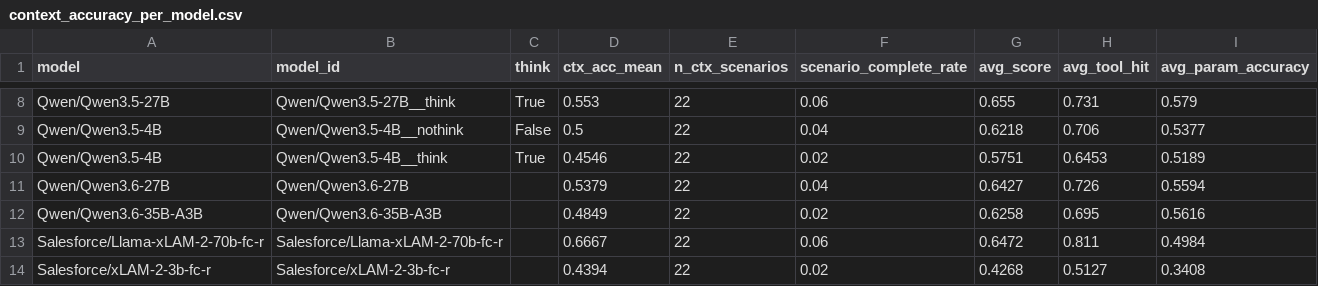
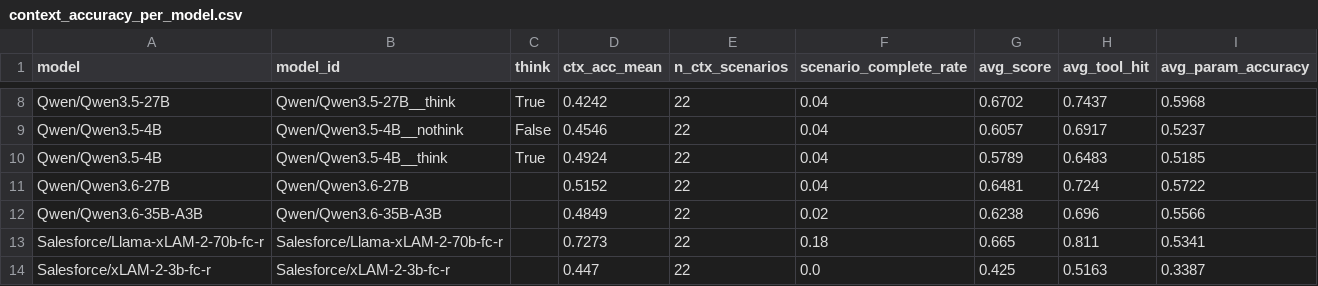
Before and after one commit to sklim84/STAR-Bench, a CSV file: _experiments/results_RQ3/context_accuracy_per_model.csv, drawn as a sheet; only a part is shown, gaps mark what is left out; the diff covers the shown part only; the diff names each change by its address in the sheet, - before the commit and + after, or states it on an @@ line.

Commit message:
fix(_manuscript): MT 4 모델 정상화 영향 수치 일괄 정정
RQ3 (Kanana-Think MT 정상화 후 재계산):
- Spearman ρ=0.747 → 0.809 (3곳: §4.3, fig:multiturn caption, Conclusion)
- partial Spearman ρ=0.104 → 0.197 (p=0.592 → 0.304)
- ctx accuracy 상위: xLAM-2-70B 0.667→0.727, Llama-Open-Finance 0.659 →
  탑3에서 제외 (Kanana-Think + Qwen-Open-Finance가 0.636 동률), Llama-Finance
  0.606
- Kanana-Think 완주율 c=0.16 → 0.28
- 멀티턴 평균 완주율 4.5% → 7.1% (Appendix)

RQ4 thinking-mode (멀티턴):
- "5쌍 모두 음의 방향(-0.021)" → "5쌍 중 4쌍 음의 방향(평균 -0.011)"
- Qwen3.5-4B Δh̄ -0.061 → -0.043
- Qwen3.5-27B만 +0.009로 양의 효과 명시 (Conclusion 동반 갱신)

tab:bfcl_aml (latest 29-model 정렬):
- AML Rank (/29) + ΔRank 컬럼 14행 모두 재계산
  (예: Qwen3.5-27B 4→5, xLAM-2-70B 14→15, xLAM-2-3B 22→26, Phi-4-mini 23→27)
- h 값 정정: EXAONE-32B 0.896→0.898, Mistral-24B 0.885→0.883,
  Llama-70B 0.809→0.808

Table 9 (tab:cat_difficulty) σ_h 정정:
- val_str .349 → .355
- glossary .401 → .408 (본문 인용도 동반 갱신)

```diff
--- a/_experiments/results_RQ3/context_accuracy_per_model.csv
+++ b/_experiments/results_RQ3/context_accuracy_per_model.csv
-D8 (ctx_acc_mean): 0.553
+D8 (ctx_acc_mean): 0.4242
-F8 (scenario_complete_rate): 0.06
+F8 (scenario_complete_rate): 0.04
-G8 (avg_score): 0.655
+G8 (avg_score): 0.6702
-H8 (avg_tool_hit): 0.731
+H8 (avg_tool_hit): 0.7437
-I8 (avg_param_accuracy): 0.579
+I8 (avg_param_accuracy): 0.5968
-D9 (ctx_acc_mean): 0.5
+D9 (ctx_acc_mean): 0.4546
-G9 (avg_score): 0.6218
+G9 (avg_score): 0.6057
-H9 (avg_tool_hit): 0.706
+H9 (avg_tool_hit): 0.6917
-I9 (avg_param_accuracy): 0.5377
+I9 (avg_param_accuracy): 0.5237
-D10 (ctx_acc_mean): 0.4546
+D10 (ctx_acc_mean): 0.4924
-F10 (scenario_complete_rate): 0.02
+F10 (scenario_complete_rate): 0.04
-G10 (avg_score): 0.5751
+G10 (avg_score): 0.5789
-H10 (avg_tool_hit): 0.6453
+H10 (avg_tool_hit): 0.6483
-I10 (avg_param_accuracy): 0.5189
+I10 (avg_param_accuracy): 0.5185
-D11 (ctx_acc_mean): 0.5379
+D11 (ctx_acc_mean): 0.5152
-G11 (avg_score): 0.6427
+G11 (avg_score): 0.6481
-H11 (avg_tool_hit): 0.726
+H11 (avg_tool_hit): 0.724
-I11 (avg_param_accuracy): 0.5594
+I11 (avg_param_accuracy): 0.5722
-G12 (avg_score): 0.6258
+G12 (avg_score): 0.6238
-H12 (avg_tool_hit): 0.695
+H12 (avg_tool_hit): 0.696
-I12 (avg_param_accuracy): 0.5616
+I12 (avg_param_accuracy): 0.5566
-D13 (ctx_acc_mean): 0.6667
+D13 (ctx_acc_mean): 0.7273
-F13 (scenario_complete_rate): 0.06
+F13 (scenario_complete_rate): 0.18
-G13 (avg_score): 0.6472
+G13 (avg_score): 0.665
-I13 (avg_param_accuracy): 0.4984
+I13 (avg_param_accuracy): 0.5341
-D14 (ctx_acc_mean): 0.4394
+D14 (ctx_acc_mean): 0.447
-F14 (scenario_complete_rate): 0.02
+F14 (scenario_complete_rate): 0.0
-G14 (avg_score): 0.4268
+G14 (avg_score): 0.425
-H14 (avg_tool_hit): 0.5127
+H14 (avg_tool_hit): 0.5163
-I14 (avg_param_accuracy): 0.3408
+I14 (avg_param_accuracy): 0.3387
```
Also changed, not shown: 81 edited cells elsewhere in this file, 5 other files.
